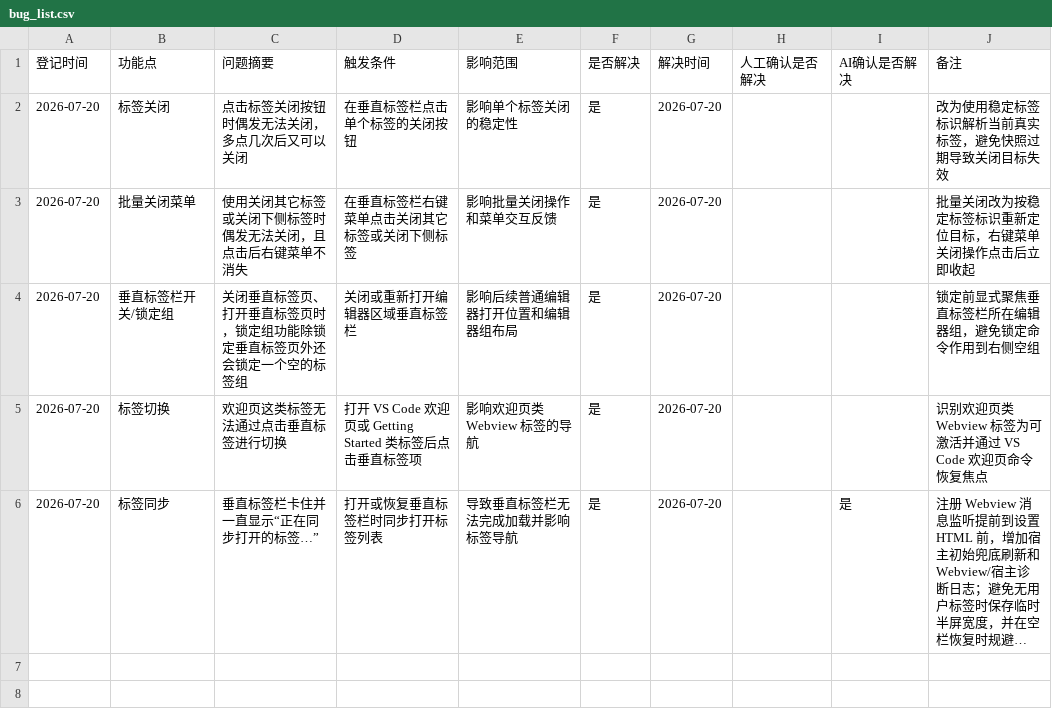
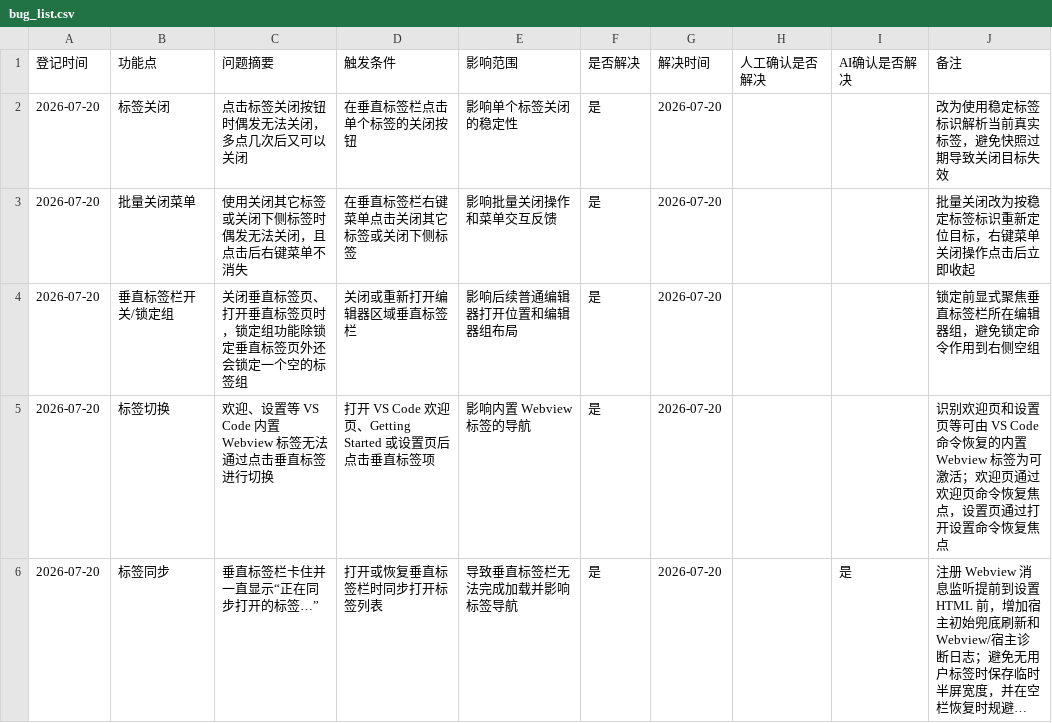
Before and after one commit to laikang287/vscode-vertical-tabs-inside-editor-area, a CSV file: bug_list.csv, drawn as a sheet; long unchanged cells end in …; the diff names each change by its address in the sheet, - before the commit and + after, or states it on an @@ line.

Commit message:
fix: 支持点击内置 Webview 标签

```diff
--- a/bug_list.csv
+++ b/bug_list.csv
-C5 (问题摘要): 欢迎页这类标签无法通过点击垂直标签进行切换
+C5 (问题摘要): 欢迎、设置等 VS Code 内置 Webview 标签无法通过点击垂直标签进行切换
-D5 (触发条件): 打开 VS Code 欢迎页或 Getting Started 类标签后点击垂直标签项
+D5 (触发条件): 打开 VS Code 欢迎页、Getting Started 或设置页后点击垂直标签项
-E5 (影响范围): 影响欢迎页类 Webview 标签的导航
+E5 (影响范围): 影响内置 Webview 标签的导航
-J5 (备注): …别欢迎页类 Webview 标签为可激活并通过 VS Code 欢迎页命令恢复…
+J5 (备注): …别欢迎页和设置页等可由 VS Code 命令恢复的内置 Webview 标签为可激活；欢迎页通过欢迎页命令恢复焦点，设置页通过打开设置命令恢复…
```
Also changed, not shown: 4 other files.
